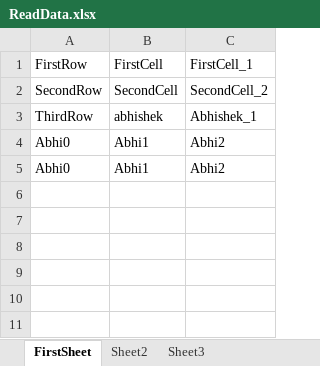
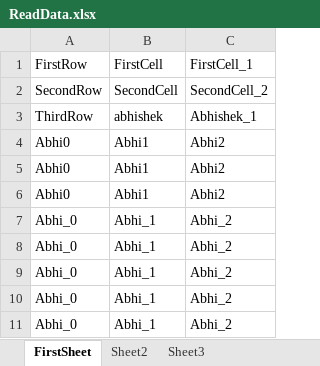
Before and after one commit to Abhi2306/Framework_TCOE, an Excel workbook: src/main/java/Resources/ReadData.xlsx, sheet FirstSheet, drawn as a sheet; values as stored, in another font and other column widths than the file's, no borders; the diff names each change by its address in the sheet, - before the commit and + after, or states it on an @@ line.

```diff
--- a/src/main/java/Resources/ReadData.xlsx (sheet FirstSheet)
+++ b/src/main/java/Resources/ReadData.xlsx (sheet FirstSheet)
+row 6: Abhi0 | Abhi1 | Abhi2
+row 7: Abhi_0 | Abhi_1 | Abhi_2
+row 8: Abhi_0 | Abhi_1 | Abhi_2
+row 9: Abhi_0 | Abhi_1 | Abhi_2
+row 10: Abhi_0 | Abhi_1 | Abhi_2
+row 11: Abhi_0 | Abhi_1 | Abhi_2
```
Also changed, not shown: target/classes/Resources/ReadData.xlsx, 24 other files.
